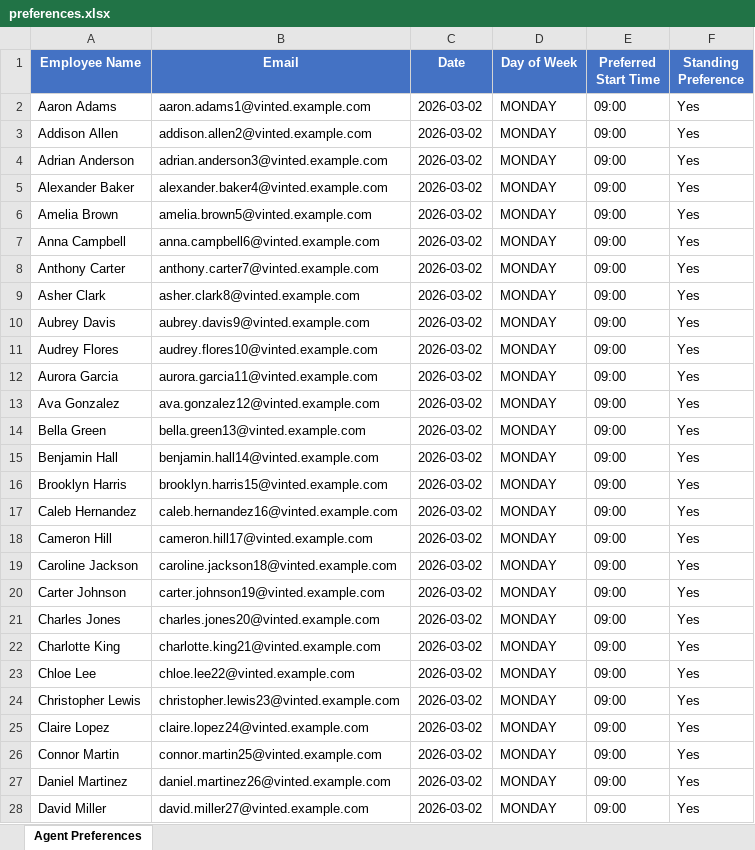
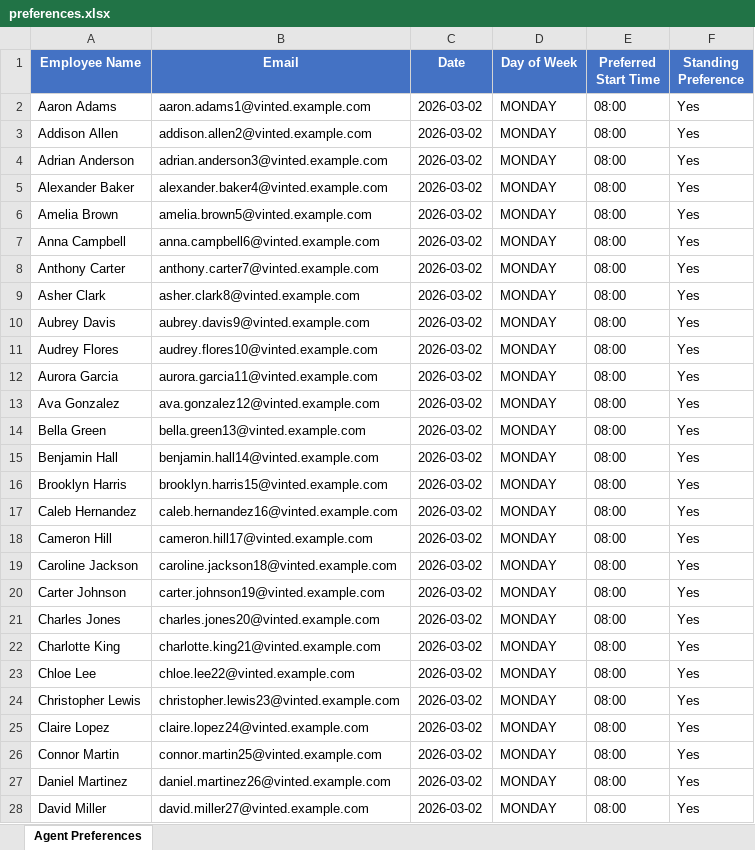
Before and after one commit to petecornwell-code/wfm-service, an Excel workbook: src/main/resources/sample-data/preferences.xlsx, sheet Agent Preferences, drawn as a sheet; only a part is shown; values as stored, in another font and other column widths than the file's, no borders; the diff covers the shown part only; the diff names each change by its address in the sheet, - before the commit and + after, or states it on an @@ line.

```diff
--- a/src/main/resources/sample-data/preferences.xlsx (sheet Agent Preferences)
+++ b/src/main/resources/sample-data/preferences.xlsx (sheet Agent Preferences)
-E2:E28 (Preferred Start Time): 09:00
+E2:E28 (Preferred Start Time): 08:00
```
Also changed, not shown: 73 edited cells elsewhere in this sheet.
